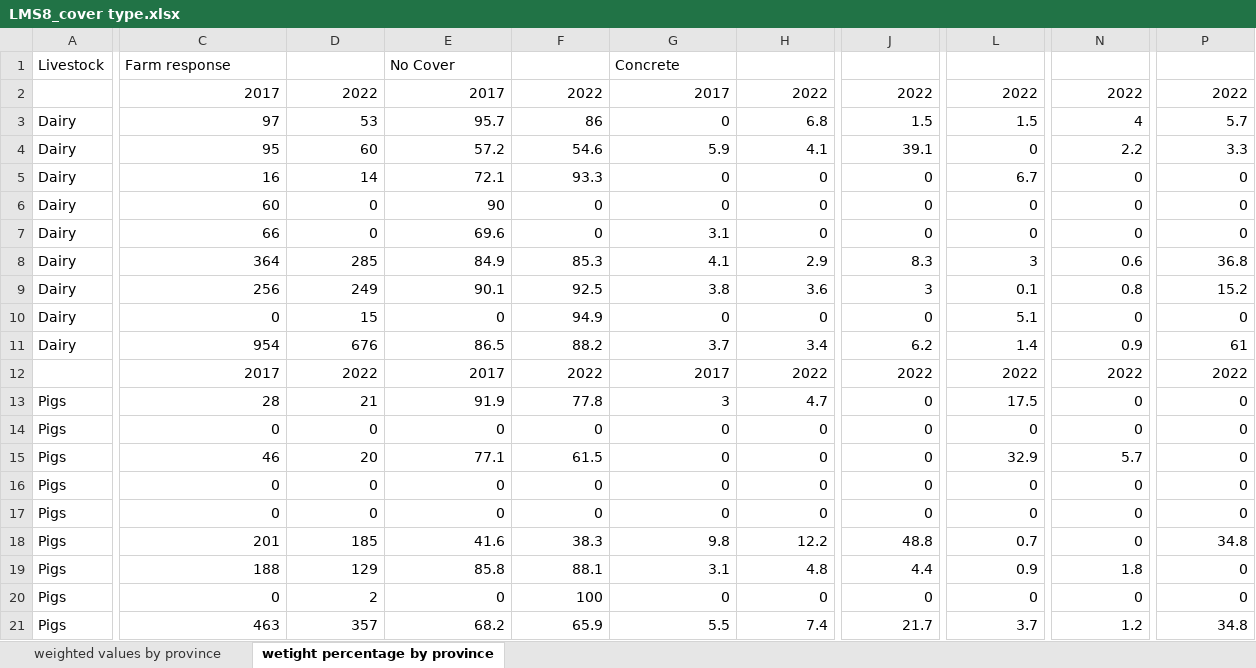
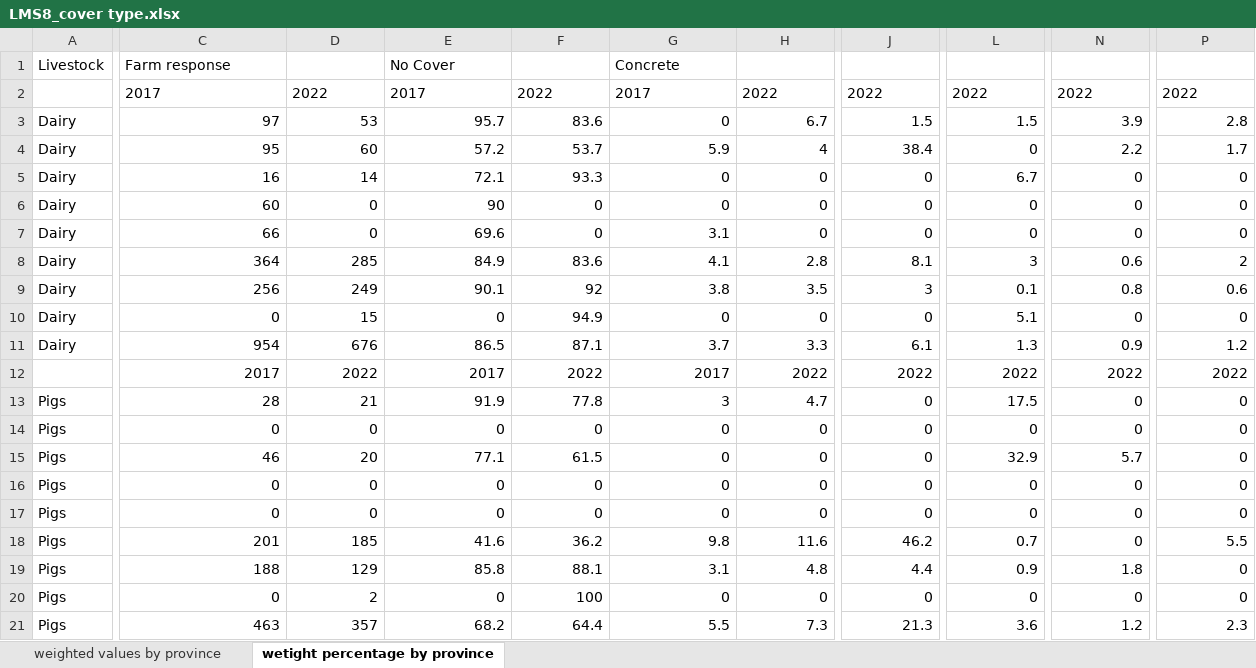
Before and after one commit to kelseyewen/FMS, an Excel workbook: results/LMS8_cover type.xlsx, sheet wetight percentage by province, drawn as a sheet; only a part is shown, gaps mark what is left out; values as stored, in another font and other column widths than the file's, no borders; the diff covers the shown part only; the diff names each change by its address in the sheet, - before the commit and + after, or states it on an @@ line.

Commit message:
LMS8 update

```diff
--- a/results/LMS8_cover type.xlsx (sheet wetight percentage by province)
+++ b/results/LMS8_cover type.xlsx (sheet wetight percentage by province)
-C2:P2 alignment: right
+C2:P2 alignment: left
-F3: 86
+F3: 83.6
-H3: 6.8
+H3: 6.7
-N3: 4
+N3: 3.9
-P3: 5.7
+P3: 2.8
-F4: 54.6
+F4: 53.7
-H4: 4.1
+H4: 4
-J4: 39.1
+J4: 38.4
-P4: 3.3
+P4: 1.7
-F8: 85.3
+F8: 83.6
-H8: 2.9
+H8: 2.8
-J8: 8.3
+J8: 8.1
-P8: 36.8
+P8: 2
-F9: 92.5
+F9: 92
-H9: 3.6
+H9: 3.5
-P9: 15.2
+P9: 0.6
-F11: 88.2
+F11: 87.1
-H11: 3.4
+H11: 3.3
-J11: 6.2
+J11: 6.1
-L11: 1.4
+L11: 1.3
-P11: 61
+P11: 1.2
-F18: 38.3
+F18: 36.2
-H18: 12.2
+H18: 11.6
-J18: 48.8
+J18: 46.2
-P18: 34.8
+P18: 5.5
-F21: 65.9
+F21: 64.4
-H21: 7.4
+H21: 7.3
-J21: 21.7
+J21: 21.3
-L21: 3.7
+L21: 3.6
-P21: 34.8
+P21: 2.3
```
Also changed, not shown: cell formats elsewhere in this sheet, sheet weighted values by province.
